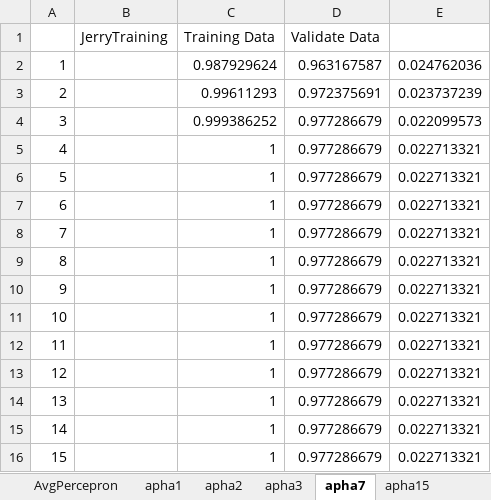
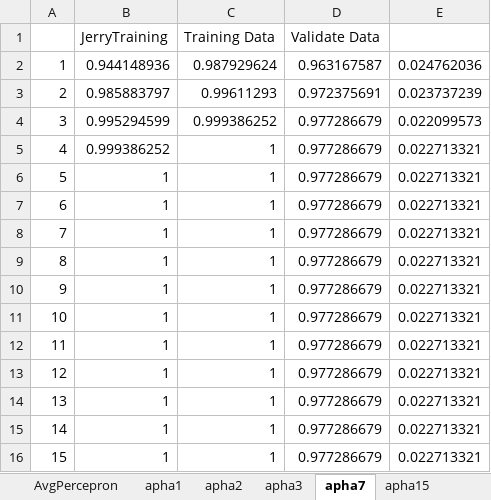
Before and after one commit to WebCheng/MachineLearning, an Excel workbook: Assignment2/Report/report.xlsx, sheet apha7, drawn as a sheet; values as stored, in another font and other column widths than the file's, no borders; charts and pictures not drawn; the diff names each change by its address in the sheet, - before the commit and + after, or states it on an @@ line.

```diff
--- a/Assignment2/Report/report.xlsx (sheet apha7)
+++ b/Assignment2/Report/report.xlsx (sheet apha7)
-B2 (JerryTraining): (empty)
+B2 (JerryTraining): 0.944148936
-B3 (JerryTraining): (empty)
+B3 (JerryTraining): 0.985883797
-B4 (JerryTraining): (empty)
+B4 (JerryTraining): 0.995294599
-B5 (JerryTraining): (empty)
+B5 (JerryTraining): 0.999386252
-B6:B16 (JerryTraining): (empty)
+B6:B16 (JerryTraining): 1
```
Also changed, not shown: sheet apha15, sheet apha3, sheet apha2, charts or pictures.
